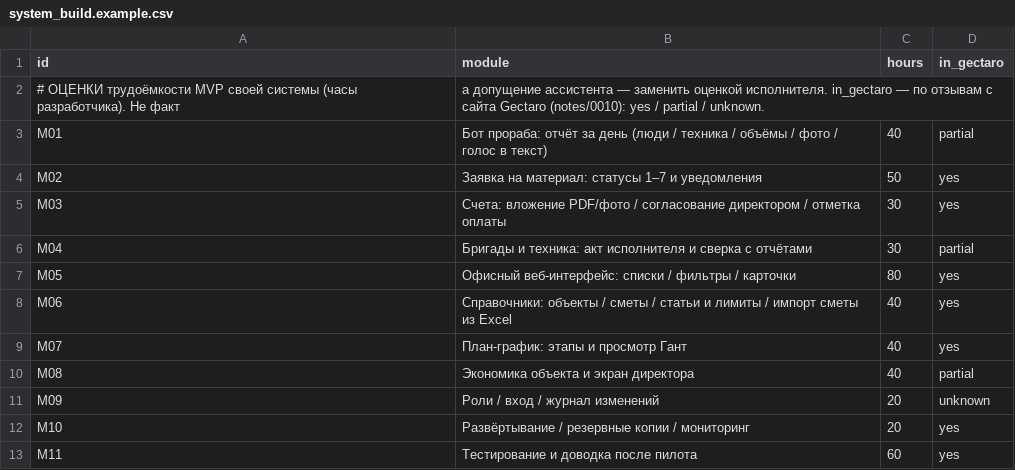
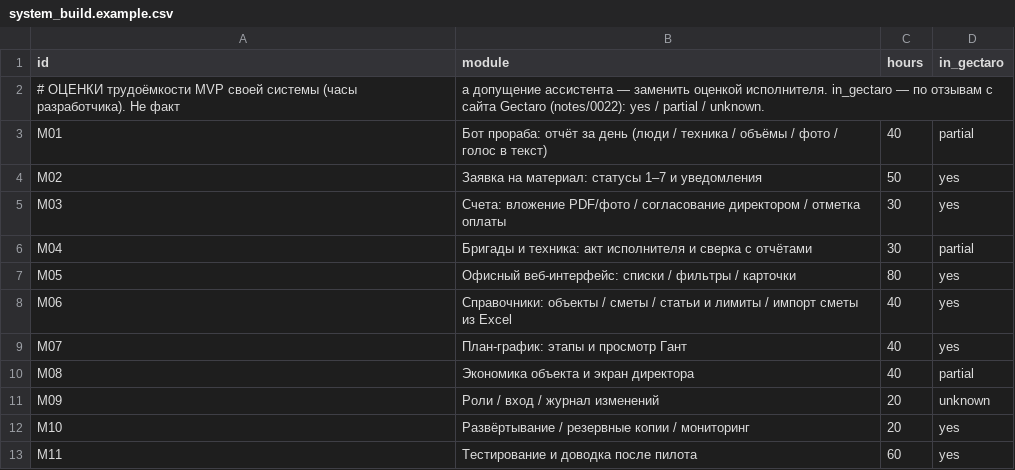
Before and after one commit to Aleksey-123123/company_greenline, a CSV file: data/system_build.example.csv, drawn as a sheet.

```diff
--- a/data/system_build.example.csv
+++ b/data/system_build.example.csv
@@ -1,3 +1,3 @@
 id,module,hours,in_gectaro
-# ОЦЕНКИ трудоёмкости MVP своей системы (часы разработчика). Не факт, а допущение ассистента — заменить оценкой исполнителя. in_gectaro — по отзывам с сайта Gectaro (notes/0010): yes / partial / unknown.
+# ОЦЕНКИ трудоёмкости MVP своей системы (часы разработчика). Не факт, а допущение ассистента — заменить оценкой исполнителя. in_gectaro — по отзывам с сайта Gectaro (notes/0022): yes / partial / unknown.
 M01,Бот прораба: отчёт за день (люди / техника / объёмы / фото / голос в текст),40,partial
```
Also changed, not shown: 6 other files.
